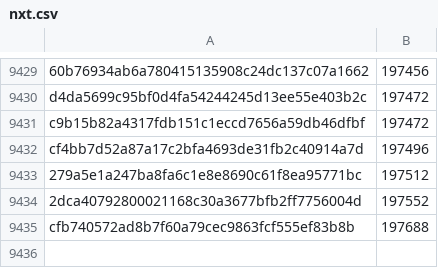
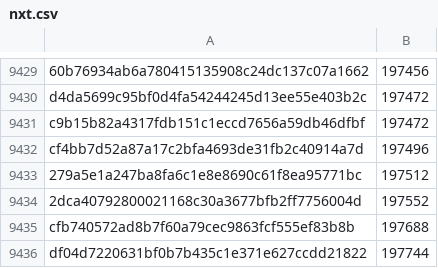
Before and after one commit to pybricks/pybricks-micropython, a CSV file: nxt.csv, drawn as a sheet; only a part is shown, gaps mark what is left out; the diff names each change by its address in the sheet, - before the commit and + after, or states it on an @@ line.

Commit message:
nxt: Add df04d722: 197744 (+56).

```diff
--- a/nxt.csv
+++ b/nxt.csv
+row 9436: df04d7220631bf0b7b435c1e371e627ccdd21822 | 197744
```
